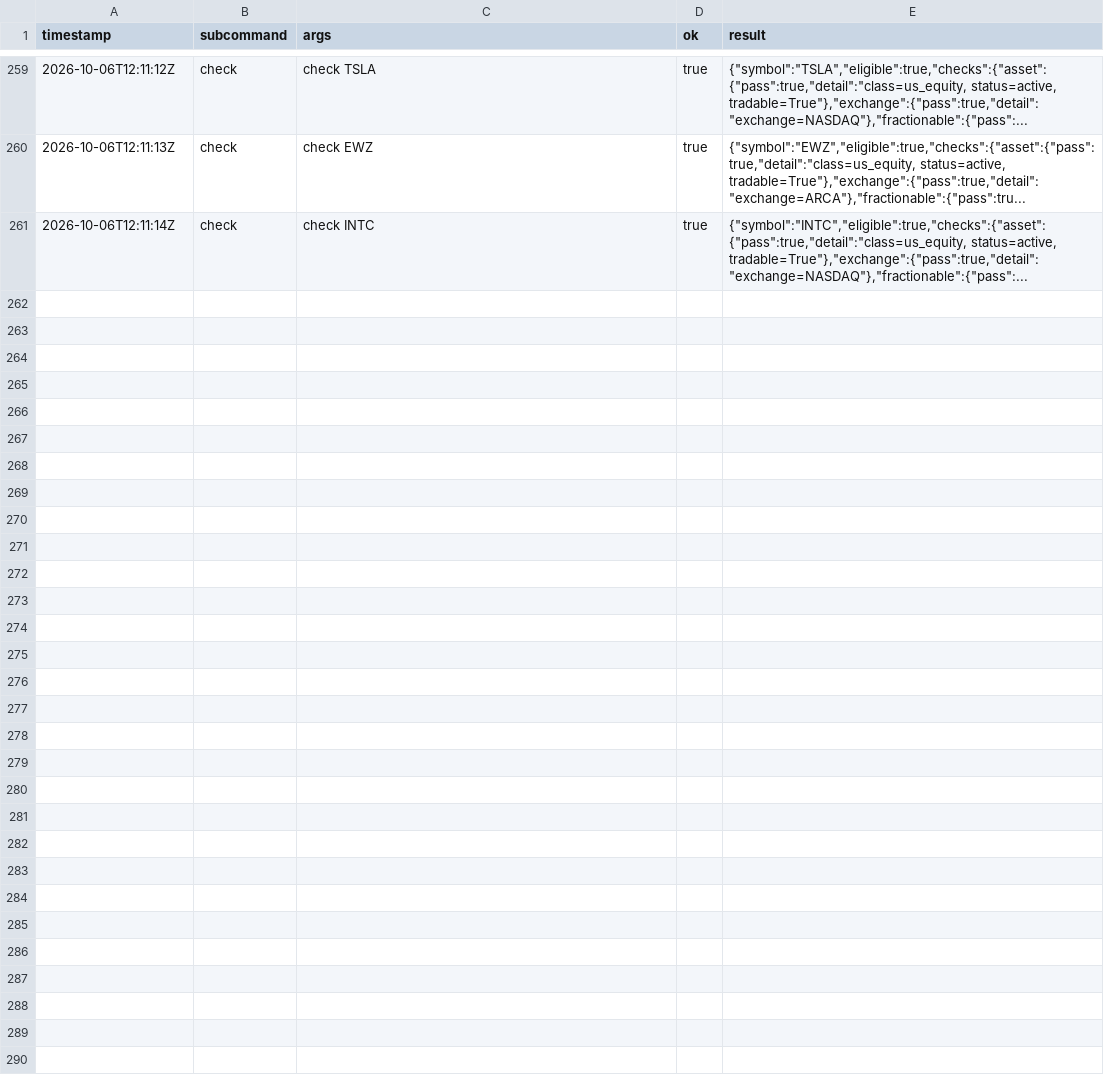
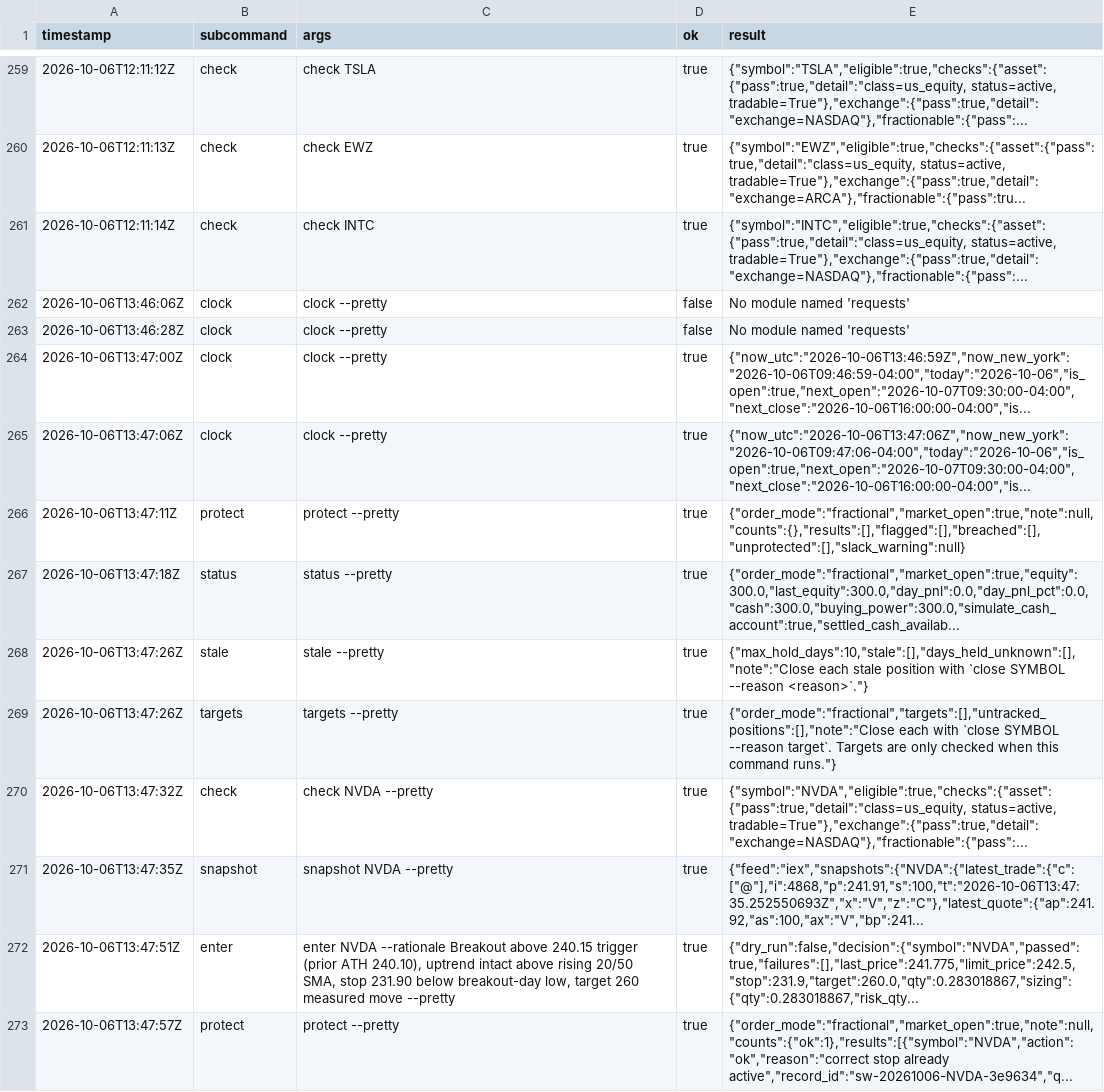
Before and after one commit to reegannn/Alpaca-Trading, a CSV file: state/run_log.csv, drawn as a sheet; only a part is shown, gaps mark what is left out; the diff names each change by its address in the sheet, - before the commit and + after, or states it on an @@ line.

```diff
--- a/state/run_log.csv
+++ b/state/run_log.csv
+row 262: 2026-10-06T13:46:06Z | clock | clock --pretty | false | No module named 'requests'
+row 263: 2026-10-06T13:46:28Z | clock | clock --pretty | false | No module named 'requests'
+row 264: 2026-10-06T13:47:00Z | clock | clock --pretty | true | {"now_utc":"2026-10-06T13:46:59Z","now_new_york":"2026-10-06T09:46:59-04:00","today":"2026-10-06","is_open":true,"next_open":"2026-10-07T09:30:00-04:00","next_close":"2026-10-06T16:00:00-04:00","is...
+row 265: 2026-10-06T13:47:06Z | clock | clock --pretty | true | {"now_utc":"2026-10-06T13:47:06Z","now_new_york":"2026-10-06T09:47:06-04:00","today":"2026-10-06","is_open":true,"next_open":"2026-10-07T09:30:00-04:00","next_close":"2026-10-06T16:00:00-04:00","is...
+row 266: 2026-10-06T13:47:11Z | protect | protect --pretty | true | {"order_mode":"fractional","market_open":true,"note":null,"counts":{},"results":[],"flagged":[],"breached":[],"unprotected":[],"slack_warning":null}
+row 267: 2026-10-06T13:47:18Z | status | status --pretty | true | {"order_mode":"fractional","market_open":true,"equity":300.0,"last_equity":300.0,"day_pnl":0.0,"day_pnl_pct":0.0,"cash":300.0,"buying_power":300.0,"simulate_cash_account":true,"settled_cash_availab...
+row 268: 2026-10-06T13:47:26Z | stale | stale --pretty | true | {"max_hold_days":10,"stale":[],"days_held_unknown":[],"note":"Close each stale position with `close SYMBOL --reason <reason>`."}
+row 269: 2026-10-06T13:47:26Z | targets | targets --pretty | true | {"order_mode":"fractional","targets":[],"untracked_positions":[],"note":"Close each with `close SYMBOL --reason target`. Targets are only checked when this command runs."}
+row 270: 2026-10-06T13:47:32Z | check | check NVDA --pretty | true | {"symbol":"NVDA","eligible":true,"checks":{"asset":{"pass":true,"detail":"class=us_equity, status=active, tradable=True"},"exchange":{"pass":true,"detail":"exchange=NASDAQ"},"fractionable":{"pass":...
+row 271: 2026-10-06T13:47:35Z | snapshot | snapshot NVDA --pretty | true | {"feed":"iex","snapshots":{"NVDA":{"latest_trade":{"c":["@"],"i":4868,"p":241.91,"s":100,"t":"2026-10-06T13:47:35.252550693Z","x":"V","z":"C"},"latest_quote":{"ap":241.92,"as":100,"ax":"V","bp":241...
+row 272: 2026-10-06T13:47:51Z | enter | enter NVDA --rationale Breakout above 240.15 trigger (prior ATH 240.10), uptrend intact above rising 20/50 SMA, stop 231.90 below breakout-day low, target 260 measured move --pretty | true | {"dry_run":false,"decision":{"symbol":"NVDA","passed":true,"failures":[],"last_price":241.775,"limit_price":242.5,"stop":231.9,"target":260.0,"qty":0.283018867,"sizing":{"qty":0.283018867,"risk_qty...
+row 273: 2026-10-06T13:47:57Z | protect | protect --pretty | true | {"order_mode":"fractional","market_open":true,"note":null,"counts":{"ok":1},"results":[{"symbol":"NVDA","action":"ok","reason":"correct stop already active","record_id":"sw-20261006-NVDA-3e9634","q...
```
Also changed, not shown: 2 other files.
